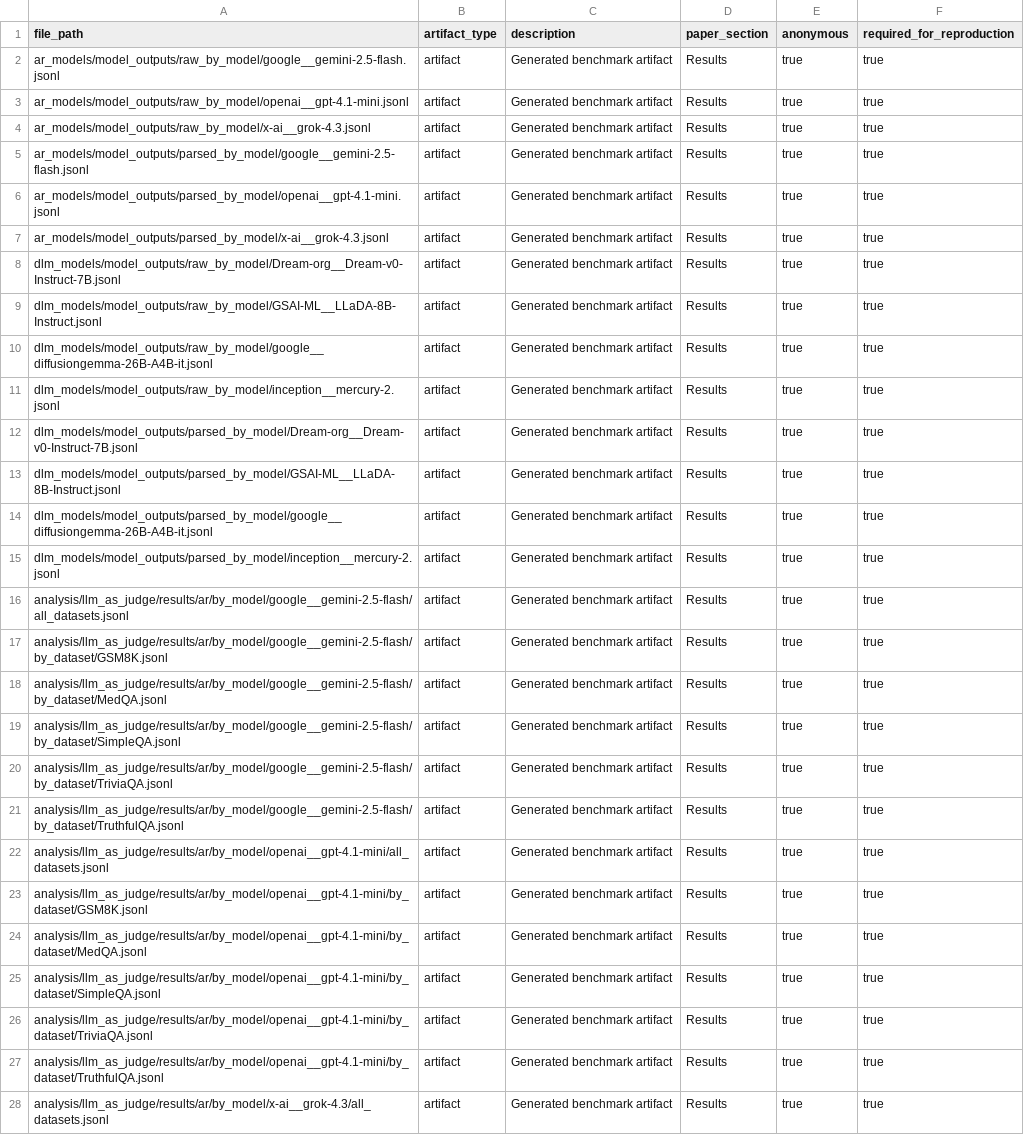
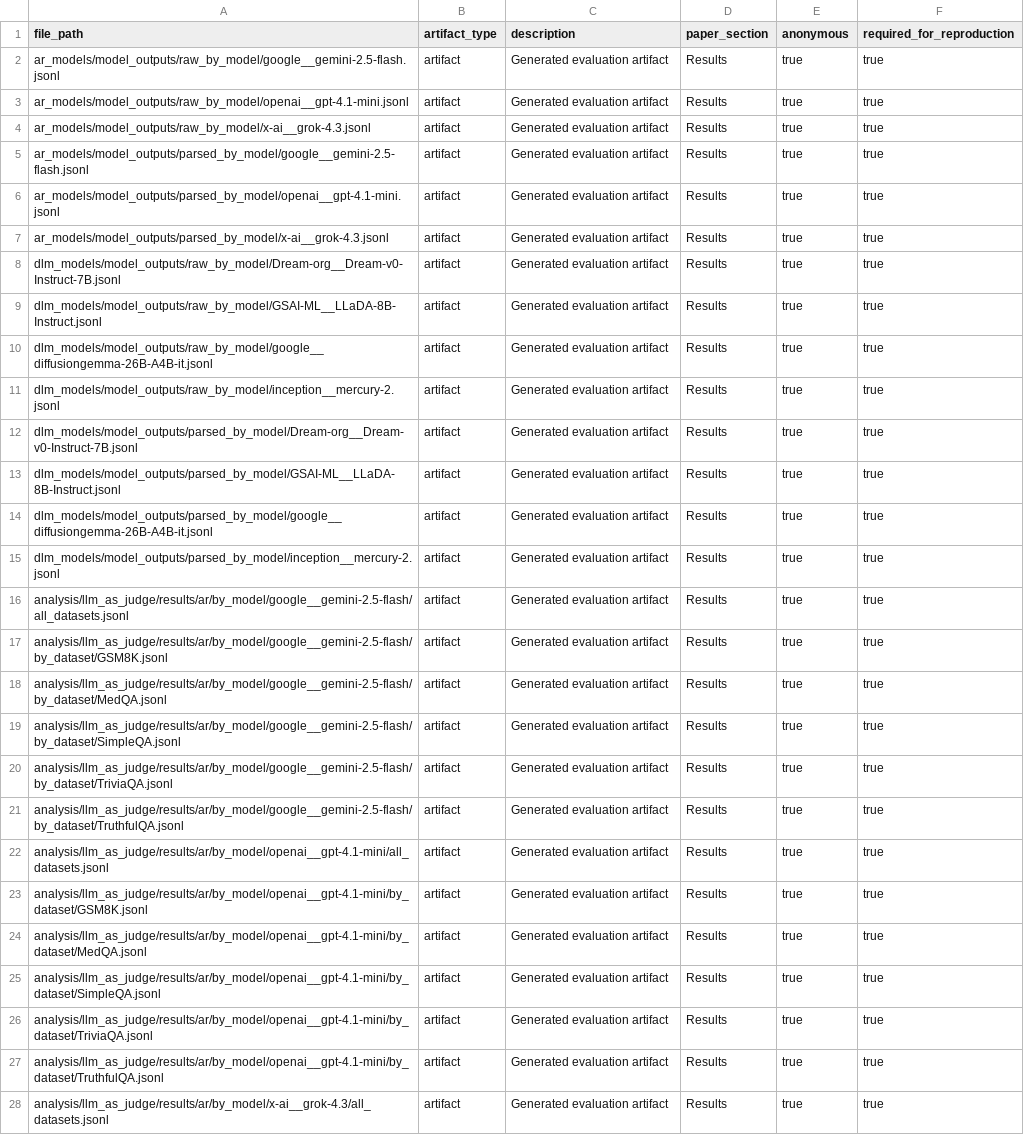
Before and after one commit to EdwardPalacci/Algoverse, a CSV file: documentation/research_notes/artifact_manifest.csv, drawn as a sheet; only a part is shown; the diff covers the shown part only; the diff names each change by its address in the sheet, - before the commit and + after, or states it on an @@ line.

Commit message:
Reframe assets as evaluation outputs

```diff
--- a/documentation/research_notes/artifact_manifest.csv
+++ b/documentation/research_notes/artifact_manifest.csv
-C2:C28 (description): Generated benchmark artifact
+C2:C28 (description): Generated evaluation artifact
```
Also changed, not shown: 80 edited cells elsewhere in this file, documentation/research_notes/data_manifest.csv, paper_assets/figures/csvs/figure_1_evaluation_flowchart_data.csv, 12 other files.
